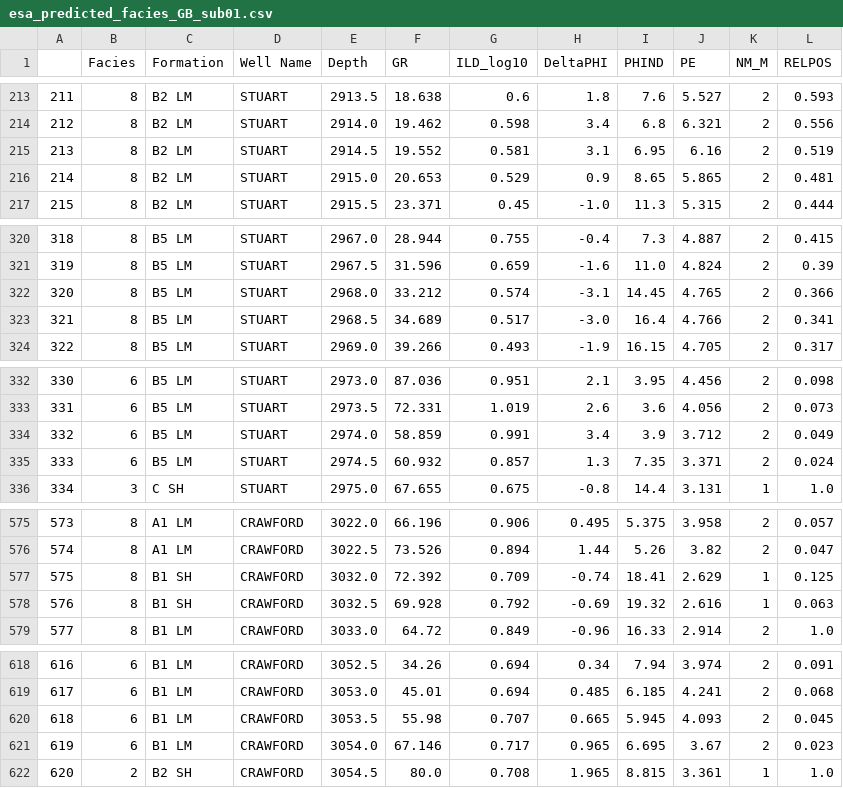
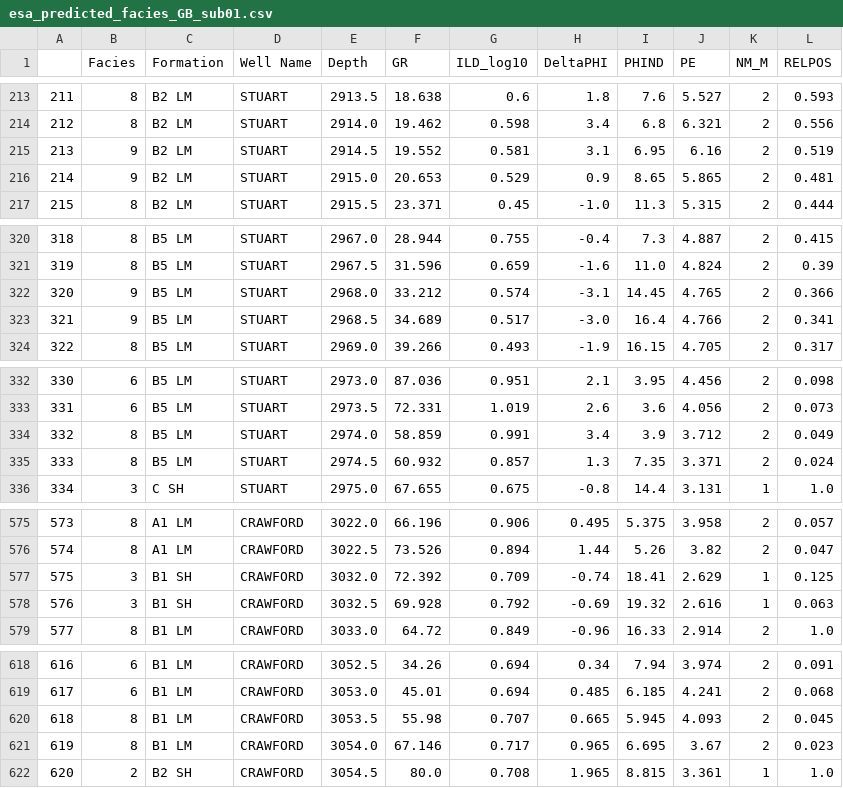
Before and after one commit to esa-as/2016-ml-contest, a CSV file: esaTeam/esa_predicted_facies_GB_sub01.csv, drawn as a sheet; only a part is shown, gaps mark what is left out; the diff covers the shown part only.

```diff
--- a/esaTeam/esa_predicted_facies_GB_sub01.csv
+++ b/esaTeam/esa_predicted_facies_GB_sub01.csv
@@ -214,4 +214,4 @@
 212,8,B2 LM,STUART,2914.0,19.462,0.598,3.4,6.8,6.321,2,0.556
-213,8,B2 LM,STUART,2914.5,19.552,0.581,3.1,6.95,6.16,2,0.519
-214,8,B2 LM,STUART,2915.0,20.653,0.529,0.9,8.65,5.865,2,0.481
+213,9,B2 LM,STUART,2914.5,19.552,0.581,3.1,6.95,6.16,2,0.519
+214,9,B2 LM,STUART,2915.0,20.653,0.529,0.9,8.65,5.865,2,0.481
 215,8,B2 LM,STUART,2915.5,23.371,0.45,-1.0,11.3,5.315,2,0.444
@@ -321,4 +321,4 @@
 319,8,B5 LM,STUART,2967.5,31.596,0.659,-1.6,11.0,4.824,2,0.39
-320,8,B5 LM,STUART,2968.0,33.212,0.574,-3.1,14.45,4.765,2,0.366
-321,8,B5 LM,STUART,2968.5,34.689,0.517,-3.0,16.4,4.766,2,0.341
+320,9,B5 LM,STUART,2968.0,33.212,0.574,-3.1,14.45,4.765,2,0.366
+321,9,B5 LM,STUART,2968.5,34.689,0.517,-3.0,16.4,4.766,2,0.341
 322,8,B5 LM,STUART,2969.0,39.266,0.493,-1.9,16.15,4.705,2,0.317
@@ -333,4 +333,4 @@
 331,6,B5 LM,STUART,2973.5,72.331,1.019,2.6,3.6,4.056,2,0.073
-332,6,B5 LM,STUART,2974.0,58.859,0.991,3.4,3.9,3.712,2,0.049
-333,6,B5 LM,STUART,2974.5,60.932,0.857,1.3,7.35,3.371,2,0.024
+332,8,B5 LM,STUART,2974.0,58.859,0.991,3.4,3.9,3.712,2,0.049
+333,8,B5 LM,STUART,2974.5,60.932,0.857,1.3,7.35,3.371,2,0.024
 334,3,C SH,STUART,2975.0,67.655,0.675,-0.8,14.4,3.131,1,1.0
@@ -576,4 +576,4 @@
 574,8,A1 LM,CRAWFORD,3022.5,73.526,0.894,1.44,5.26,3.82,2,0.047
-575,8,B1 SH,CRAWFORD,3032.0,72.392,0.709,-0.74,18.41,2.629,1,0.125
-576,8,B1 SH,CRAWFORD,3032.5,69.928,0.792,-0.69,19.32,2.616,1,0.063
+575,3,B1 SH,CRAWFORD,3032.0,72.392,0.709,-0.74,18.41,2.629,1,0.125
+576,3,B1 SH,CRAWFORD,3032.5,69.928,0.792,-0.69,19.32,2.616,1,0.063
 577,8,B1 LM,CRAWFORD,3033.0,64.72,0.849,-0.96,16.33,2.914,2,1.0
@@ -619,4 +619,4 @@
 617,6,B1 LM,CRAWFORD,3053.0,45.01,0.694,0.485,6.185,4.241,2,0.068
-618,6,B1 LM,CRAWFORD,3053.5,55.98,0.707,0.665,5.945,4.093,2,0.045
-619,6,B1 LM,CRAWFORD,3054.0,67.146,0.717,0.965,6.695,3.67,2,0.023
+618,8,B1 LM,CRAWFORD,3053.5,55.98,0.707,0.665,5.945,4.093,2,0.045
+619,8,B1 LM,CRAWFORD,3054.0,67.146,0.717,0.965,6.695,3.67,2,0.023
 620,2,B2 SH,CRAWFORD,3054.5,80.0,0.708,1.965,8.815,3.361,1,1.0
```
Also changed, not shown: 23 edited cells elsewhere in this file, esaTeam/esa_predicted_facies_RF_sub01.csv, 7 other files.
